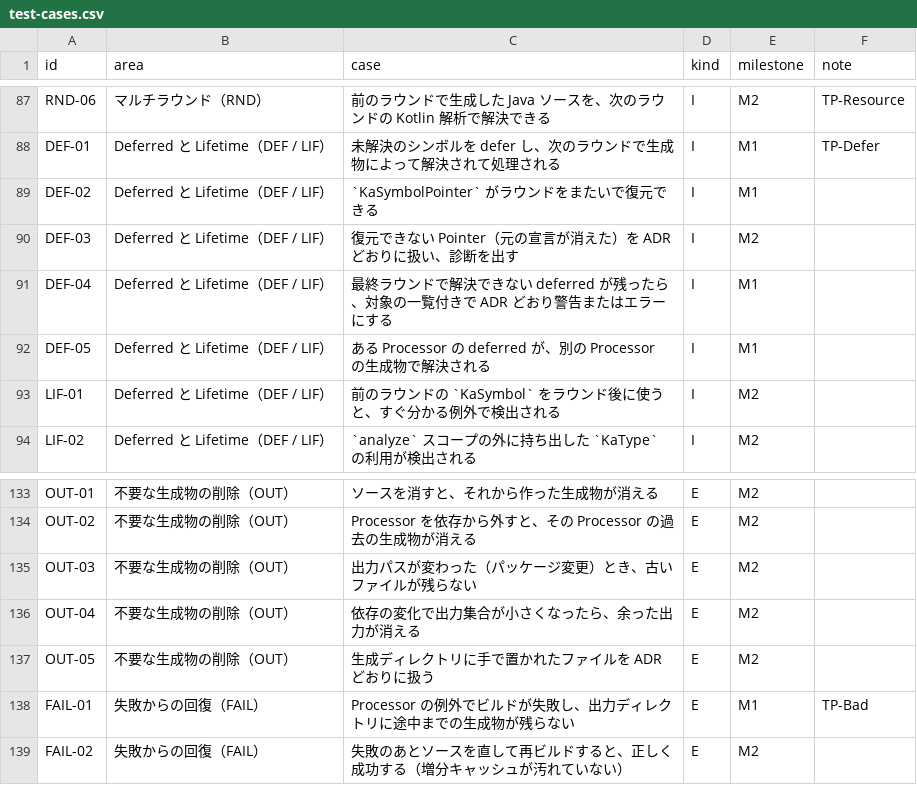
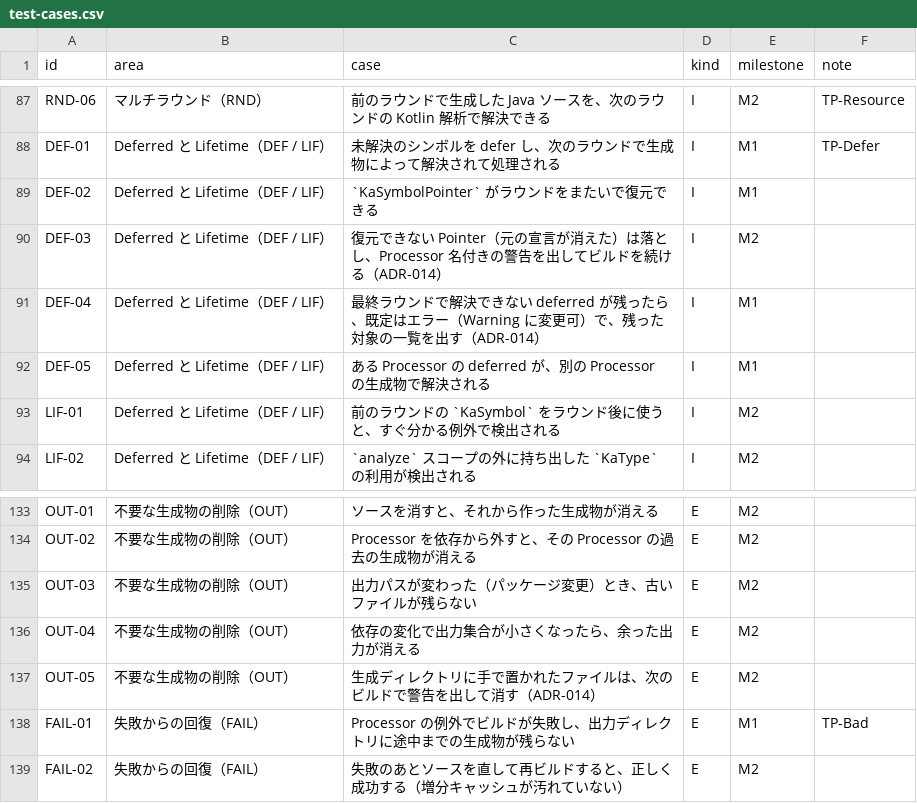
Before and after one commit to TBSten/analysis-code-gen, a CSV file: quality/test-cases.csv, drawn as a sheet; only a part is shown, gaps mark what is left out.

```diff
--- a/quality/test-cases.csv
+++ b/quality/test-cases.csv
@@ -89,4 +89,4 @@ DEF-01,Deferred と Lifetime（DEF / LIF）,未解決のシンボルを defer
 DEF-02,Deferred と Lifetime（DEF / LIF）,`KaSymbolPointer` がラウンドをまたいで復元できる,I,M1,
-DEF-03,Deferred と Lifetime（DEF / LIF）,復元できない Pointer（元の宣言が消えた）を ADR どおりに扱い、診断を出す,I,M2,
-DEF-04,Deferred と Lifetime（DEF / LIF）,最終ラウンドで解決できない deferred が残ったら、対象の一覧付きで ADR どおり警告またはエラーにする,I,M1,
+DEF-03,Deferred と Lifetime（DEF / LIF）,復元できない Pointer（元の宣言が消えた）は落とし、Processor 名付きの警告を出してビルドを続ける（ADR-014）,I,M2,
+DEF-04,Deferred と Lifetime（DEF / LIF）,最終ラウンドで解決できない deferred が残ったら、既定はエラー（Warning に変更可）で、残った対象の一覧を出す（ADR-014）,I,M1,
 DEF-05,Deferred と Lifetime（DEF / LIF）,ある Processor の deferred が、別の Processor の生成物で解決される,I,M1,
@@ -136,3 +136,3 @@ OUT-03,不要な生成物の削除（OUT）,出力パスが変わった（パッ
 OUT-04,不要な生成物の削除（OUT）,依存の変化で出力集合が小さくなったら、余った出力が消える,E,M2,
-OUT-05,不要な生成物の削除（OUT）,生成ディレクトリに手で置かれたファイルを ADR どおりに扱う,E,M2,
+OUT-05,不要な生成物の削除（OUT）,生成ディレクトリに手で置かれたファイルは、次のビルドで警告を出して消す（ADR-014）,E,M2,
 FAIL-01,失敗からの回復（FAIL）,Processor の例外でビルドが失敗し、出力ディレクトリに途中までの生成物が残らない,E,M1,TP-Bad
```
Also changed, not shown: 5 other files.
